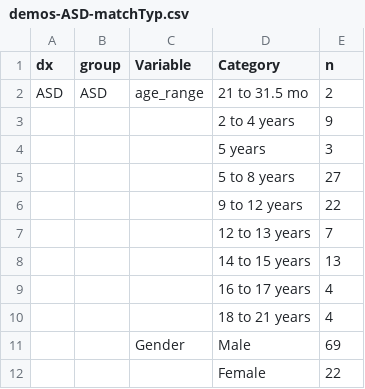
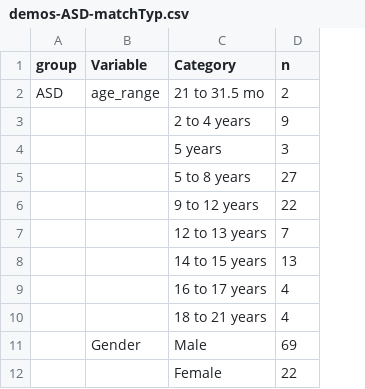
Before and after one commit to wpspublish-public/DSHerzberg-RATING-SCALE-ANALYSIS, a CSV file: OUTPUT-FILES/TABLES/demos-ASD-matchTyp.csv, drawn as a sheet; only a part is shown; the diff names each change by its address in the sheet, - before the commit and + after, or states it on an @@ line.

Commit message:
Progress on matching documentation through reading in data

```diff
--- a/OUTPUT-FILES/TABLES/demos-ASD-matchTyp.csv
+++ b/OUTPUT-FILES/TABLES/demos-ASD-matchTyp.csv
-column A (dx), row 2: ASD
```
Also changed, not shown: 5 other files.
